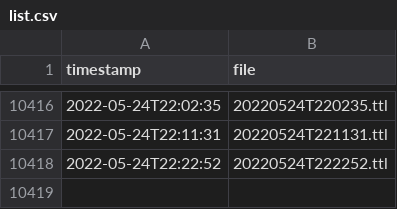
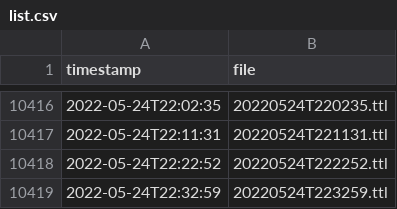
Before and after one commit to pietercolpaert/Blue-Bike-to-Linked-GBFS, a CSV file: list.csv, drawn as a sheet; only a part is shown, gaps mark what is left out; the diff names each change by its address in the sheet, - before the commit and + after, or states it on an @@ line.

```diff
--- a/list.csv
+++ b/list.csv
+row 10419: 2022-05-24T22:32:59 | 20220524T223259.ttl
```
Also changed, not shown: 2 other files.
